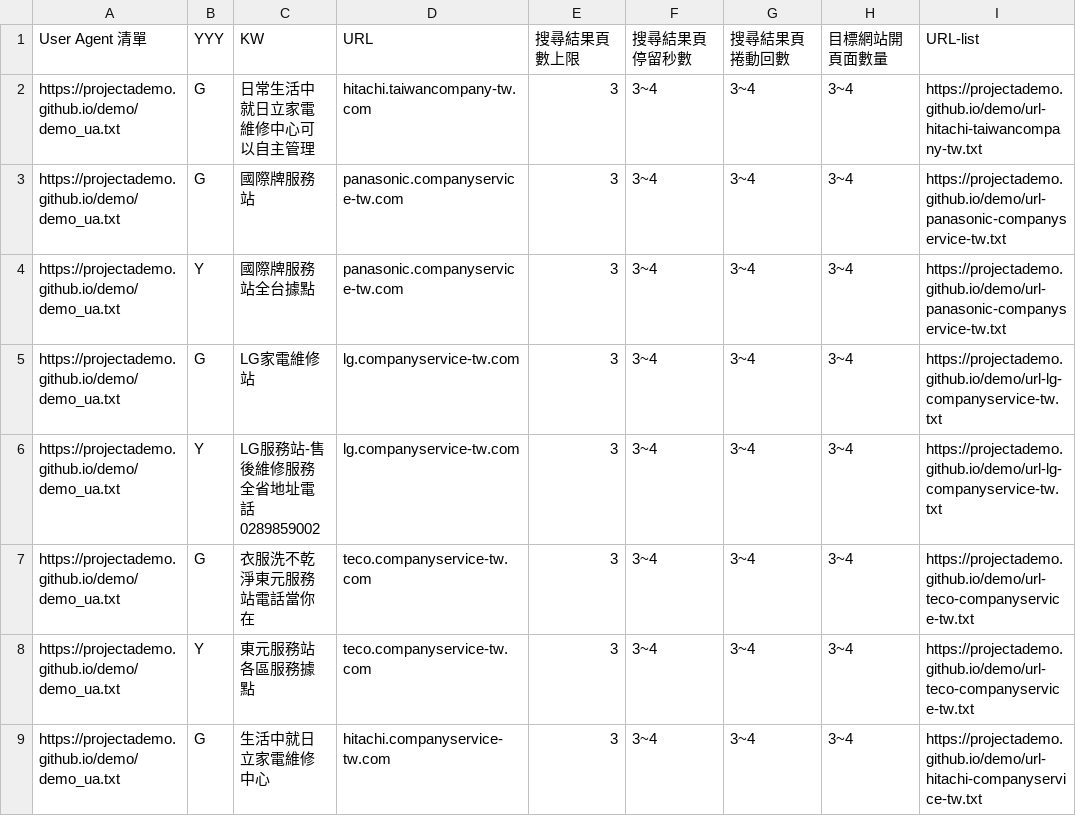
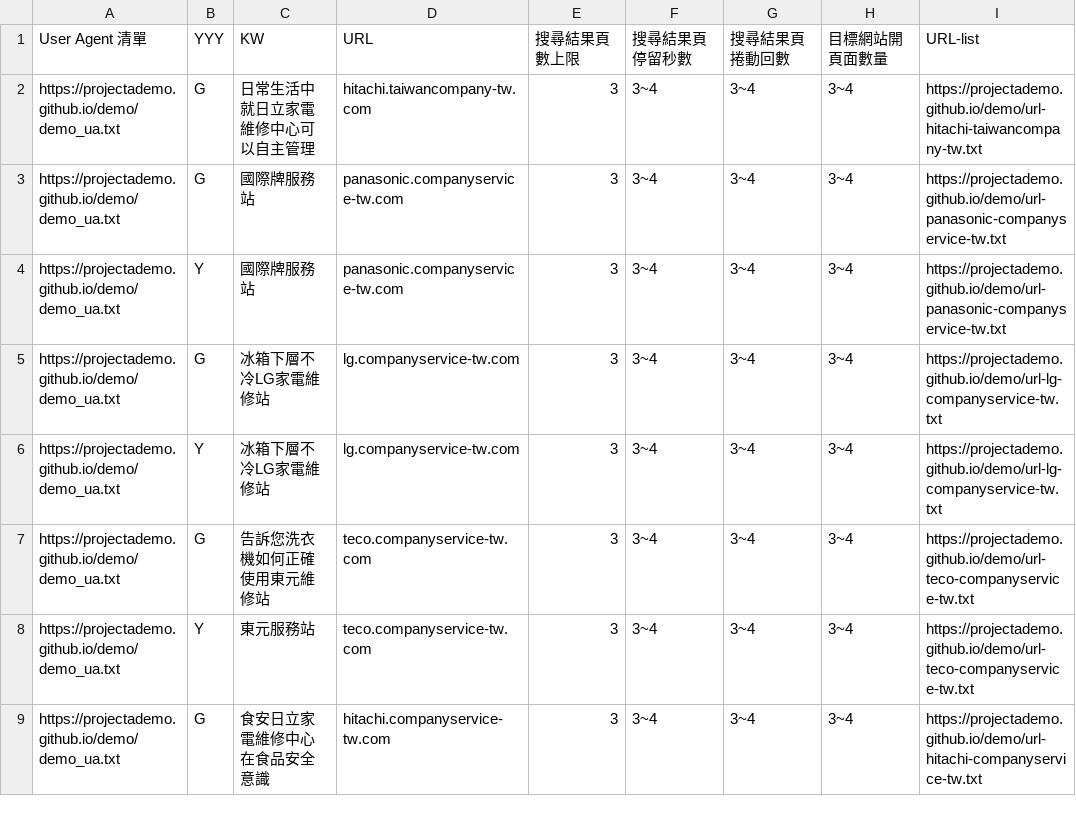
Before and after one commit to projectAdemo/demo, a CSV file: demo.csv, drawn as a sheet; only a part is shown; the diff covers the shown part only; the diff names each change by its address in the sheet, - before the commit and + after, or states it on an @@ line.

Commit message:
Add files via upload

```diff
--- a/demo.csv
+++ b/demo.csv
-C4 (KW): 國際牌服務站全台據點
+C4 (KW): 國際牌服務站
-C5 (KW): LG家電維修站
+C5 (KW): 冰箱下層不冷LG家電維修站
-C6 (KW): LG服務站-售後維修服務全省地址電話0289859002
+C6 (KW): 冰箱下層不冷LG家電維修站
-C7 (KW): 衣服洗不乾淨東元服務站電話當你在
+C7 (KW): 告訴您洗衣機如何正確使用東元維修站
-C8 (KW): 東元服務站各區服務據點
+C8 (KW): 東元服務站
-C9 (KW): 生活中就日立家電維修中心
+C9 (KW): 食安日立家電維修中心在食品安全意識
```
Also changed, not shown: 8 edited cells elsewhere in this file.
